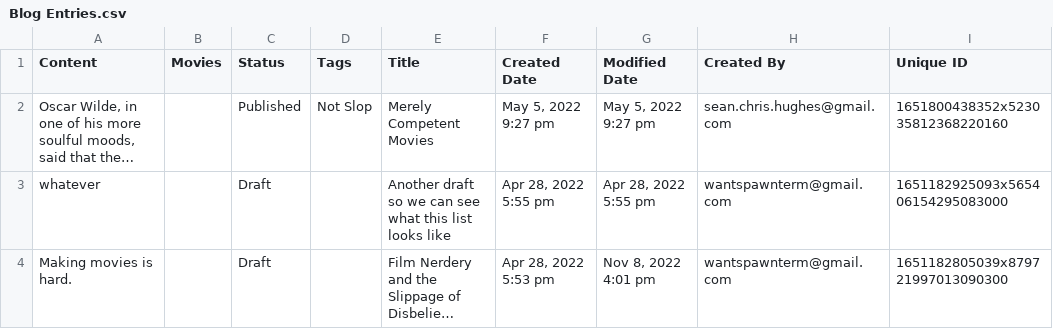
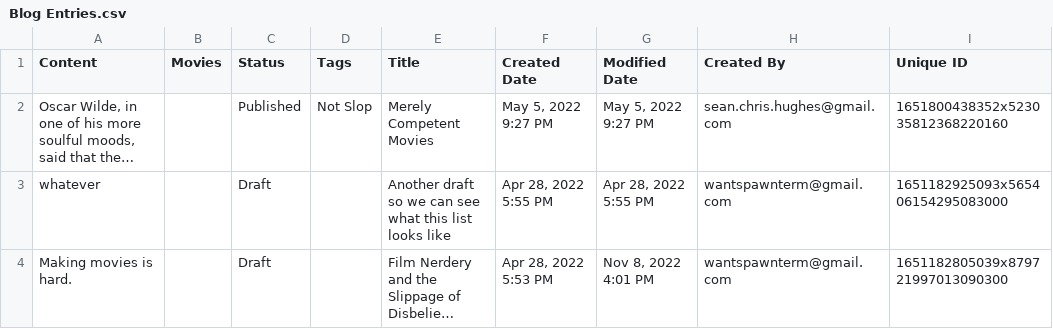
Before and after one commit to jahorwitz/slopopedia-api, a CSV file: scripts/Blog Entries.csv, drawn as a sheet; long unchanged cells end in …; the diff names each change by its address in the sheet, - before the commit and + after, or states it on an @@ line.

```diff
--- a/scripts/Blog Entries.csv
+++ b/scripts/Blog Entries.csv
-F2 (Created Date): May 5, 2022 9:27 pm
+F2 (Created Date): May 5, 2022 9:27 PM
-G2 (Modified Date): May 5, 2022 9:27 pm
+G2 (Modified Date): May 5, 2022 9:27 PM
-F3 (Created Date): Apr 28, 2022 5:55 pm
+F3 (Created Date): Apr 28, 2022 5:55 PM
-G3 (Modified Date): Apr 28, 2022 5:55 pm
+G3 (Modified Date): Apr 28, 2022 5:55 PM
-F4 (Created Date): Apr 28, 2022 5:53 pm
+F4 (Created Date): Apr 28, 2022 5:53 PM
-G4 (Modified Date): Nov 8, 2022 4:01 pm
+G4 (Modified Date): Nov 8, 2022 4:01 PM
```
Also changed, not shown: scripts/Decades.csv, scripts/Slopsounds.csv, 3 other files.
